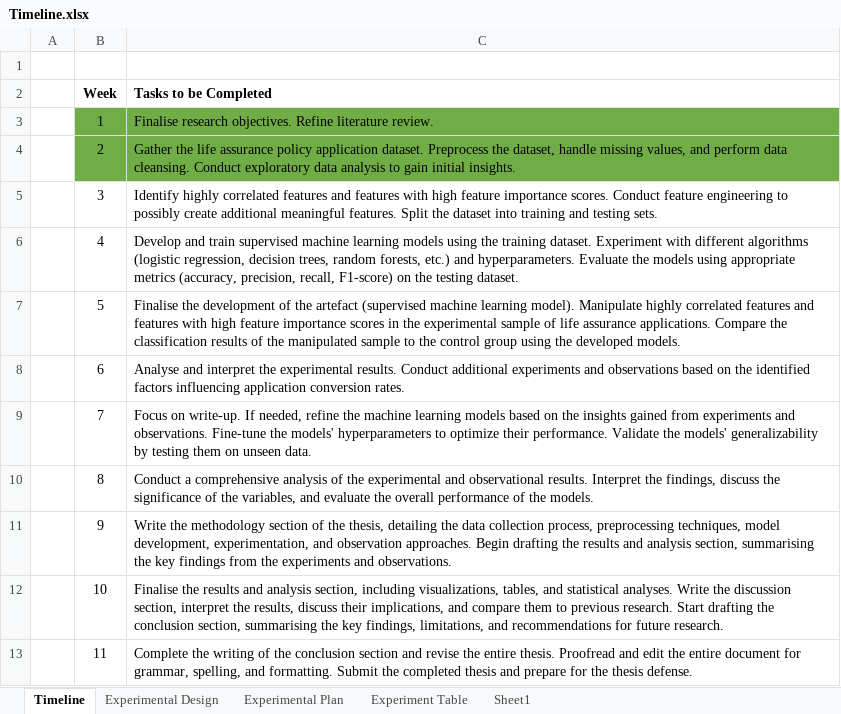
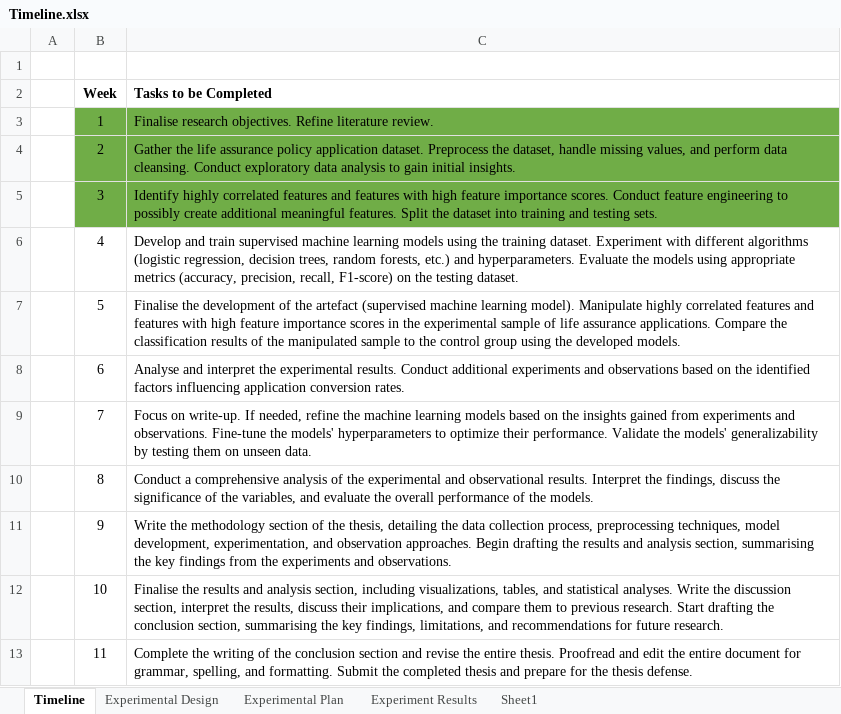
Before and after one commit to greg-la/MSc-Capstone, an Excel workbook: Timeline.xlsx, sheet Timeline, drawn as a sheet; values as stored, in another font and other column widths than the file's, no borders; the diff names each change by its address in the sheet, - before the commit and + after, or states it on an @@ line.

```diff
--- a/Timeline.xlsx (sheet Timeline)
+++ b/Timeline.xlsx (sheet Timeline)
-sheet tab: Experiment Table
+sheet tab: Experiment Results
-B5:C5 fill: none
+B5:C5 fill: #70AD47
```
Also changed, not shown: sheet Experiment Results, 4 other files.
